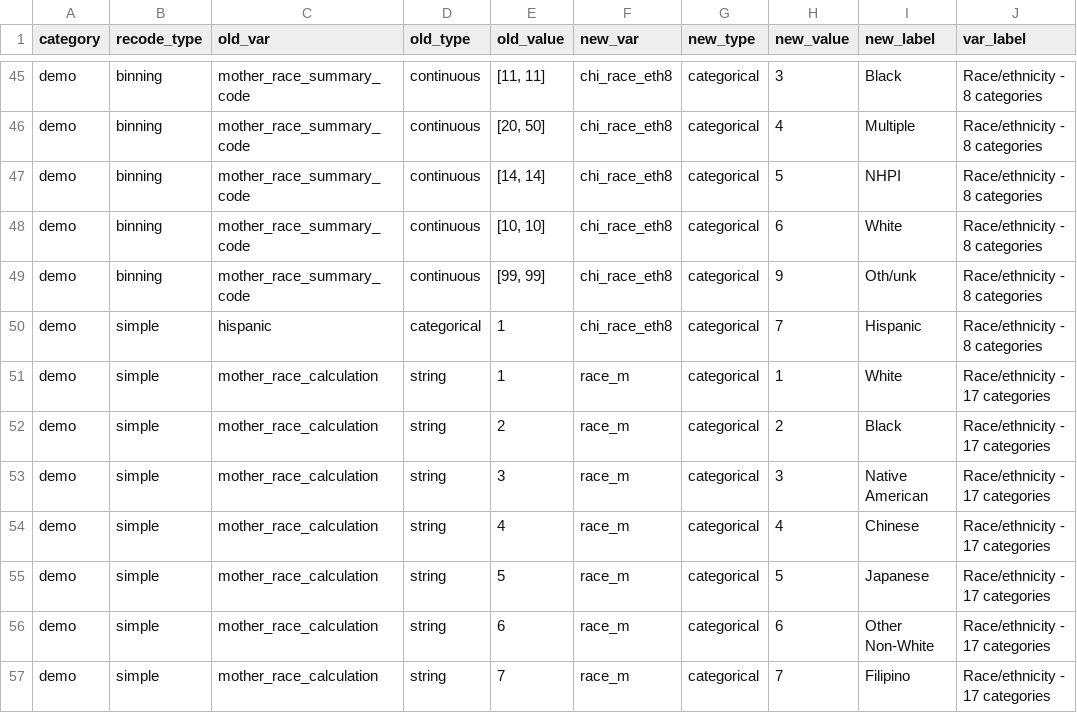
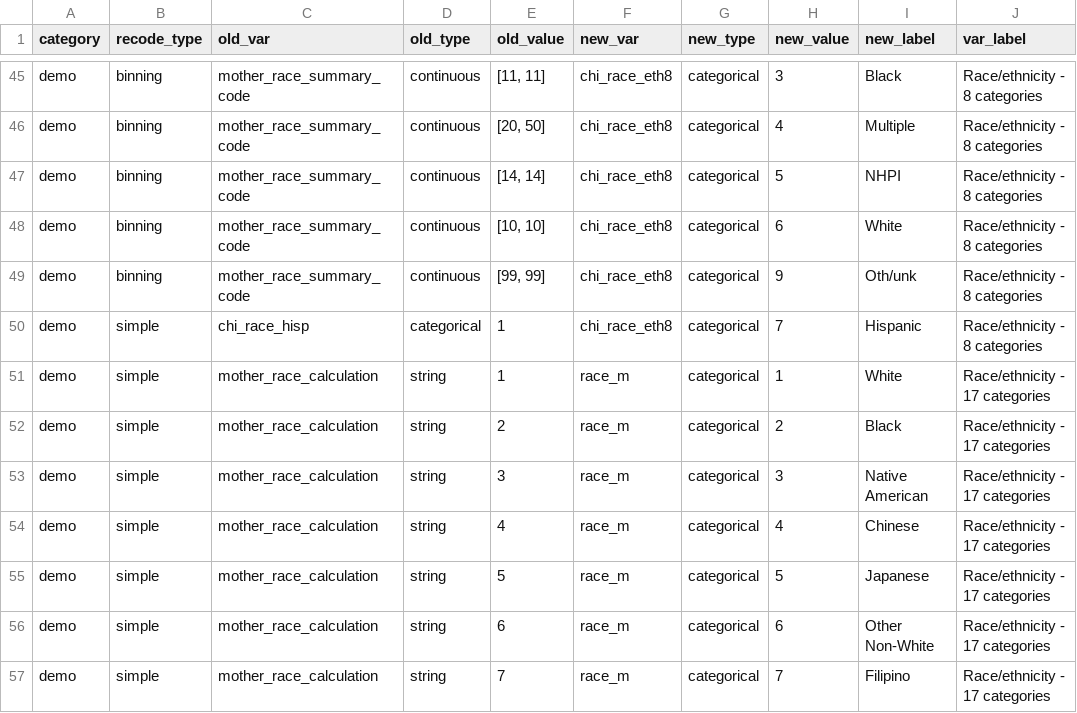
Before and after one commit to jfontestad/DOHdata, a CSV file: ETL/birth/ref/ref.bir_recodes_simple.csv, drawn as a sheet; only a part is shown, gaps mark what is left out; the diff names each change by its address in the sheet, - before the commit and + after, or states it on an @@ line.

Commit message:
fixed reference to old_var hispanic >> chi_race_hisp

```diff
--- a/ETL/birth/ref/ref.bir_recodes_simple.csv
+++ b/ETL/birth/ref/ref.bir_recodes_simple.csv
-C50 (old_var): hispanic
+C50 (old_var): chi_race_hisp
```
